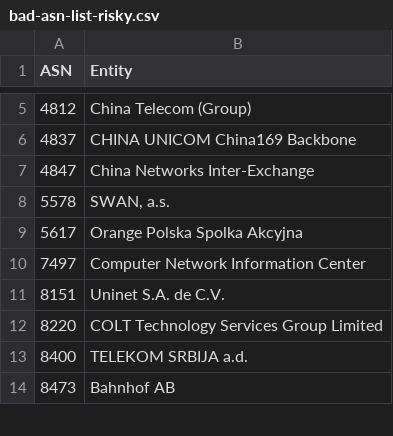
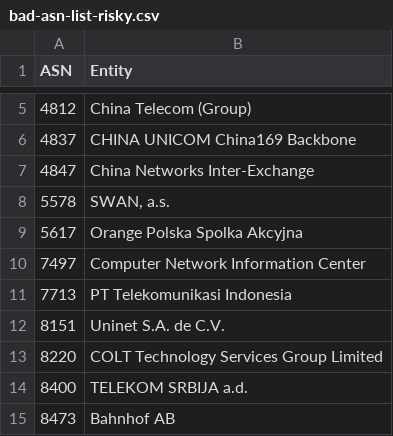
Before and after one commit to AndrewDaws/bad-asn-list, a CSV file: bad-asn-list-risky.csv, drawn as a sheet; only a part is shown, gaps mark what is left out; the diff names each change by its address in the sheet, - before the commit and + after, or states it on an @@ line.

Commit message:
Added Telekomunikasi ASN to risky list.

```diff
--- a/bad-asn-list-risky.csv
+++ b/bad-asn-list-risky.csv
+row 11: 7713 | PT Telekomunikasi Indonesia
```
